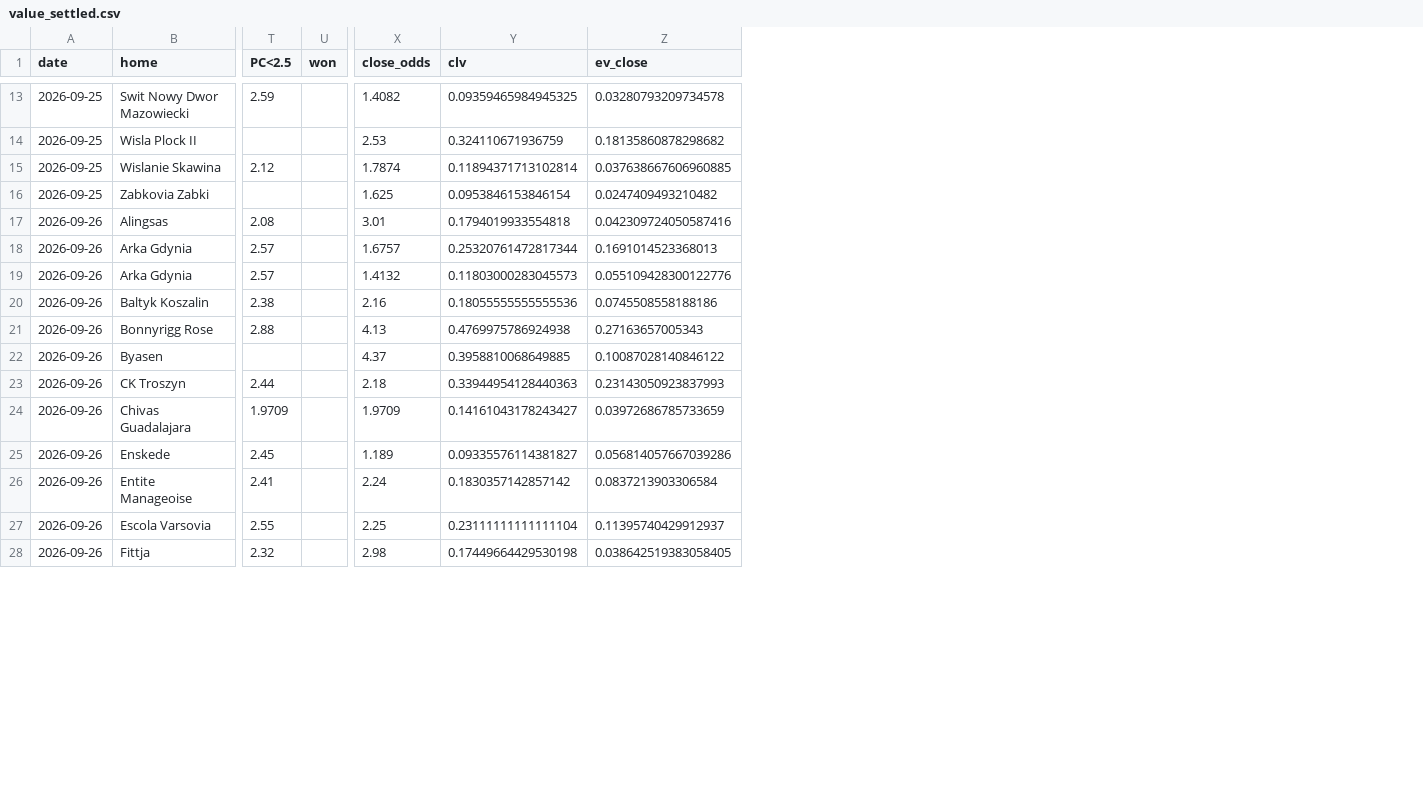
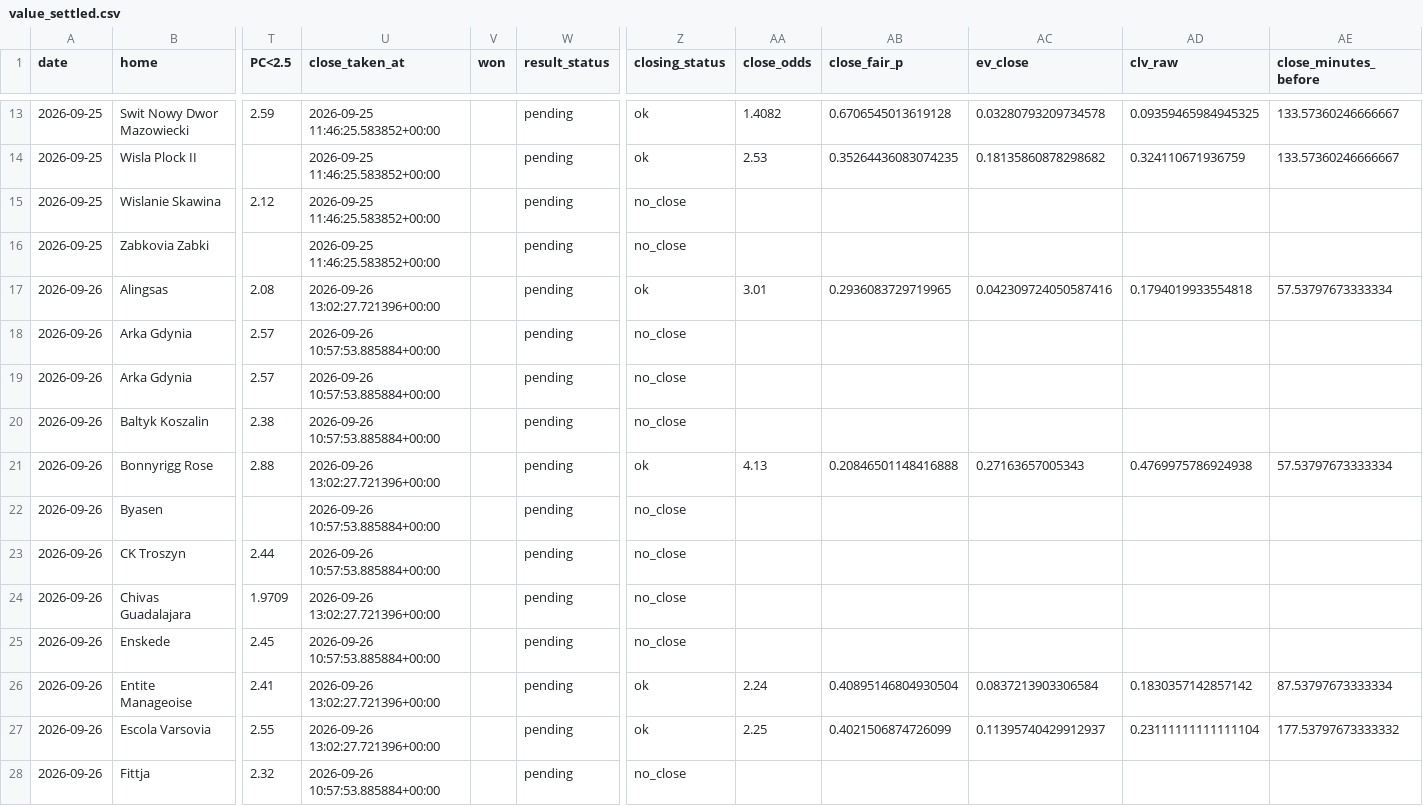
Before and after one commit to andrei0182/SuperBet, a CSV file: value_settled.csv, drawn as a sheet; only a part is shown, gaps mark what is left out; removed rows and columns are numbered as before the commit, all else as after; the diff covers the shown part only; the diff names each change by its address in the sheet, - before the commit and + after, or states it on an @@ line.

```diff
--- a/value_settled.csv
+++ b/value_settled.csv
+column U (close_taken_at), rows 13-28: 2026-09-25 11:46:25.583852+00:00 | 2026-09-25 11:46:25.583852+00:00 | 2026-09-25 11:46:25.583852+00:00 | 2026-09-25 11:46:25.583852+00:00 | 2026-09-26 13:02:27.721396+00:00 | 2026-09-26 10:57:53.885884+00:00 | 2026-09-26 10:57:53.885884+00:00 | 2026-09-26 10:57:53.885884+00:00 | 2026-09-26 13:02:27.721396+00:00 | 2026-09-26 10:57:53.885884+00:00 | 2026-09-26 10:57:53.885884+00:00 | 2026-09-26 13:02:27.721396+00:00 | 2026-09-26 10:57:53.885884+00:00 | 2026-09-26 13:02:27.721396+00:00 | 2026-09-26 13:02:27.721396+00:00 | 2026-09-26 10:57:53.885884+00:00
+column W (result_status), rows 13-28: all pending
+column Z (closing_status), rows 13-28: ok | ok | no_close | no_close | ok | no_close | no_close | no_close | ok | no_close | no_close | no_close | no_close | ok | ok | no_close
-column Y (clv), rows 13-28: 0.09359465984945325 | 0.324110671936759 | 0.11894371713102814 | 0.0953846153846154 | 0.1794019933554818 | 0.25320761472817344 | 0.11803000283045573 | 0.18055555555555536 | 0.4769975786924938 | 0.3958810068649885 | 0.33944954128440363 | 0.14161043178243427 | 0.09335576114381827 | 0.1830357142857142 | 0.23111111111111104 | 0.17449664429530198
+column AB (close_fair_p), rows 13-27: 0.6706545013619128 | 0.35264436083074235 |  |  | 0.2936083729719965 |  |  |  | 0.20846501148416888 |  |  |  |  | 0.40895146804930504 | 0.4021506874726099
+column AD (clv_raw), rows 13-27: 0.09359465984945325 | 0.324110671936759 |  |  | 0.1794019933554818 |  |  |  | 0.4769975786924938 |  |  |  |  | 0.1830357142857142 | 0.23111111111111104
+column AE (close_minutes_before), rows 13-27: 133.57360246666667 | 133.57360246666667 |  |  | 57.53797673333334 |  |  |  | 57.53797673333334 |  |  |  |  | 87.53797673333334 | 177.53797673333332
-AA15 (close_odds): 1.7874
+AA15 (close_odds): (empty)
-AC15 (ev_close): 0.037638667606960885
+AC15 (ev_close): (empty)
-AA16 (close_odds): 1.625
+AA16 (close_odds): (empty)
-AC16 (ev_close): 0.0247409493210482
+AC16 (ev_close): (empty)
-AA18 (close_odds): 1.6757
+AA18 (close_odds): (empty)
-AC18 (ev_close): 0.1691014523368013
+AC18 (ev_close): (empty)
-AA19 (close_odds): 1.4132
+AA19 (close_odds): (empty)
-AC19 (ev_close): 0.055109428300122776
+AC19 (ev_close): (empty)
-AA20 (close_odds): 2.16
+AA20 (close_odds): (empty)
-AC20 (ev_close): 0.0745508558188186
+AC20 (ev_close): (empty)
-AA22 (close_odds): 4.37
+AA22 (close_odds): (empty)
-AC22 (ev_close): 0.10087028140846122
+AC22 (ev_close): (empty)
-AA23 (close_odds): 2.18
+AA23 (close_odds): (empty)
-AC23 (ev_close): 0.23143050923837993
+AC23 (ev_close): (empty)
-AA24 (close_odds): 1.9709
+AA24 (close_odds): (empty)
-AC24 (ev_close): 0.03972686785733659
+AC24 (ev_close): (empty)
-AA25 (close_odds): 1.189
+AA25 (close_odds): (empty)
-AC25 (ev_close): 0.056814057667039286
+AC25 (ev_close): (empty)
-AA28 (close_odds): 2.98
+AA28 (close_odds): (empty)
-AC28 (ev_close): 0.038642519383058405
+AC28 (ev_close): (empty)
```
Also changed, not shown: 97 edited cells elsewhere in this file, 3 other files.
